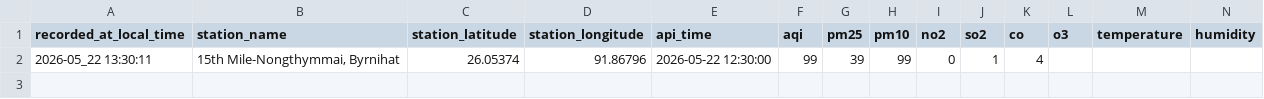
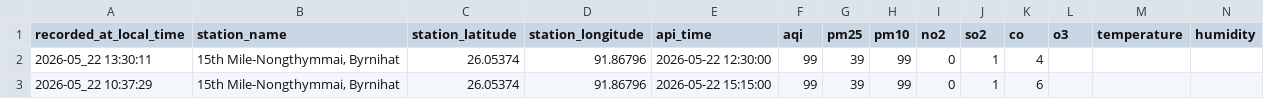
Before and after one commit to Pragyan-Bora59/byrnihat-air-data, a CSV file: data/Byrnihat_AQICN_data.csv, drawn as a sheet; only a part is shown; rows hold the shown columns only; the diff names each change by its address in the sheet, - before the commit and + after, or states it on an @@ line.

```diff
--- a/data/Byrnihat_AQICN_data.csv
+++ b/data/Byrnihat_AQICN_data.csv
+row 3: 2026-05_22 10:37:29 | 15th Mile-Nongthymmai, Byrnihat | 26.05374 | 91.86796 | 2026-05-22 15:15:00 | 99 | 39 | 99 | 0 | 1 | 6
```
